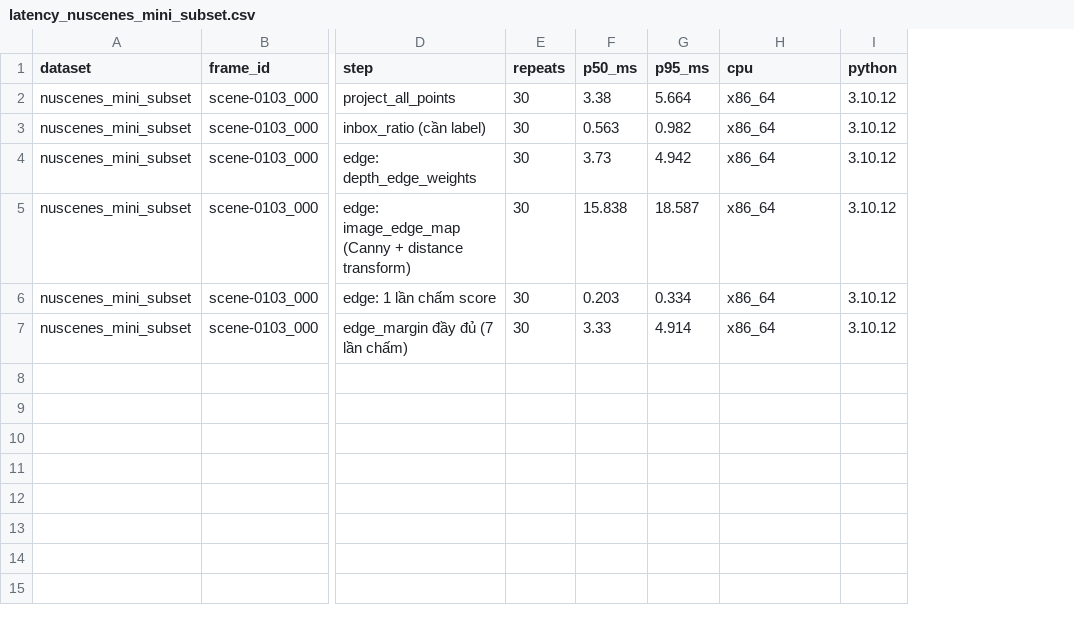
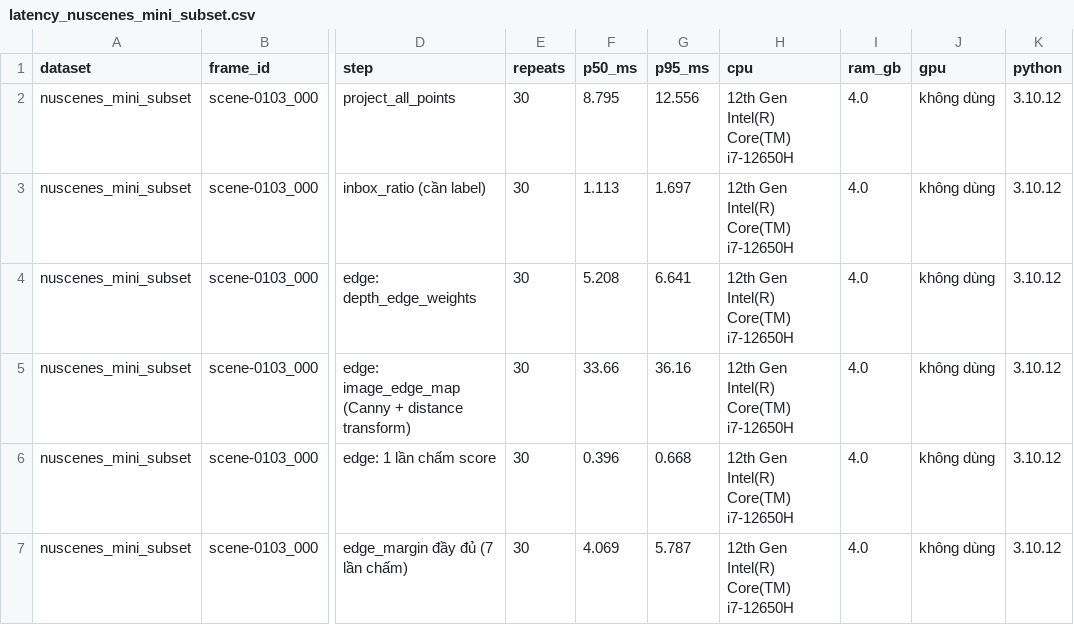
Before and after one commit to picuisme/NguyenTranKien-2A202602571-Track4-Day21, a CSV file: results/latency_nuscenes_mini_subset.csv, drawn as a sheet; only a part is shown, gaps mark what is left out; the diff names each change by its address in the sheet, - before the commit and + after, or states it on an @@ line.

```diff
--- a/results/latency_nuscenes_mini_subset.csv
+++ b/results/latency_nuscenes_mini_subset.csv
+column I (ram_gb), rows 2-7: all 4.0
+column J (gpu), rows 2-7: all không dùng
-F2 (p50_ms): 3.38
+F2 (p50_ms): 8.795
-G2 (p95_ms): 5.664
+G2 (p95_ms): 12.556
-H2:H7 (cpu): x86_64
+H2:H7 (cpu): 12th Gen Intel(R) Core(TM) i7-12650H
-F3 (p50_ms): 0.563
+F3 (p50_ms): 1.113
-G3 (p95_ms): 0.982
+G3 (p95_ms): 1.697
-F4 (p50_ms): 3.73
+F4 (p50_ms): 5.208
-G4 (p95_ms): 4.942
+G4 (p95_ms): 6.641
-F5 (p50_ms): 15.838
+F5 (p50_ms): 33.66
-G5 (p95_ms): 18.587
+G5 (p95_ms): 36.16
-F6 (p50_ms): 0.203
+F6 (p50_ms): 0.396
-G6 (p95_ms): 0.334
+G6 (p95_ms): 0.668
-F7 (p50_ms): 3.33
+F7 (p50_ms): 4.069
-G7 (p95_ms): 4.914
+G7 (p95_ms): 5.787
```
Also changed, not shown: results/latency_kitti_mini.csv, 9 other files.
